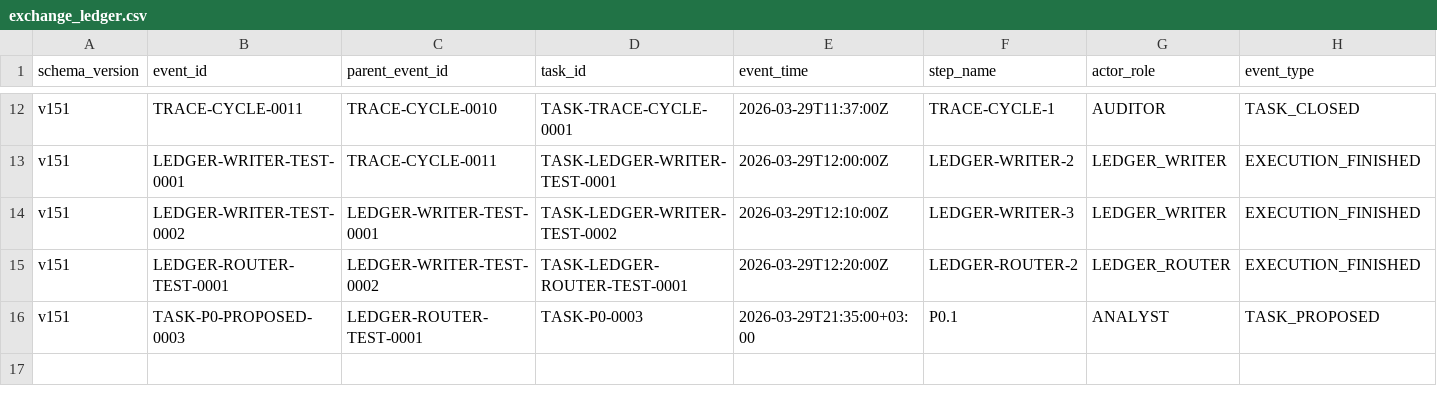
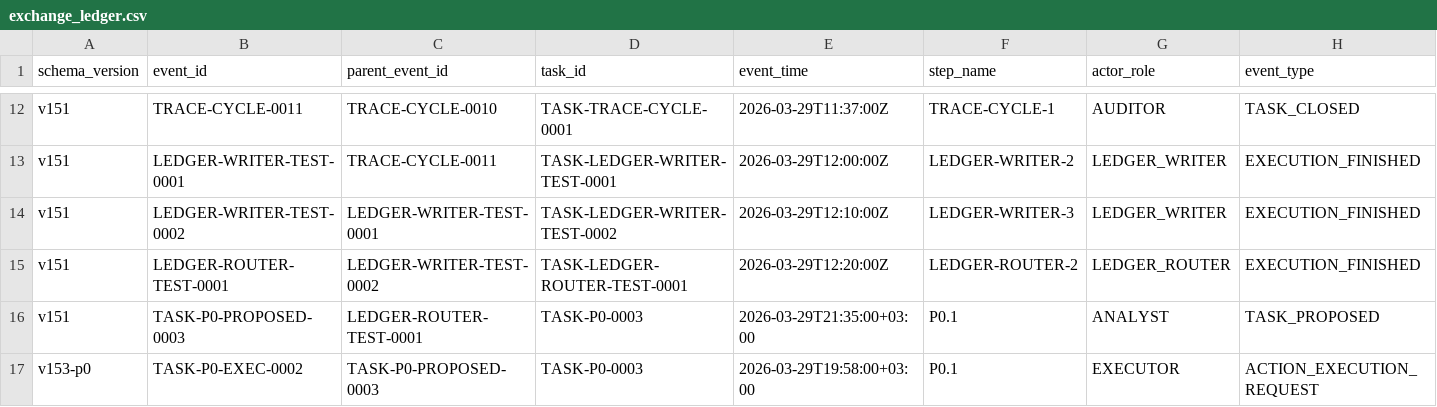
Before and after one commit to bereznyi-aleksandr/ai-devops-system, a CSV file: governance/exchange_ledger.csv, drawn as a sheet; only a part is shown, gaps mark what is left out; rows hold the shown columns only; the diff names each change by its address in the sheet, - before the commit and + after, or states it on an @@ line.

```diff
--- a/governance/exchange_ledger.csv
+++ b/governance/exchange_ledger.csv
+row 17: v153-p0 | TASK-P0-EXEC-0002 | TASK-P0-PROPOSED-0003 | TASK-P0-0003 | 2026-03-29T19:58:00+03:00 | P0.1 | EXECUTOR | ACTION_EXECUTION_REQUEST
```
